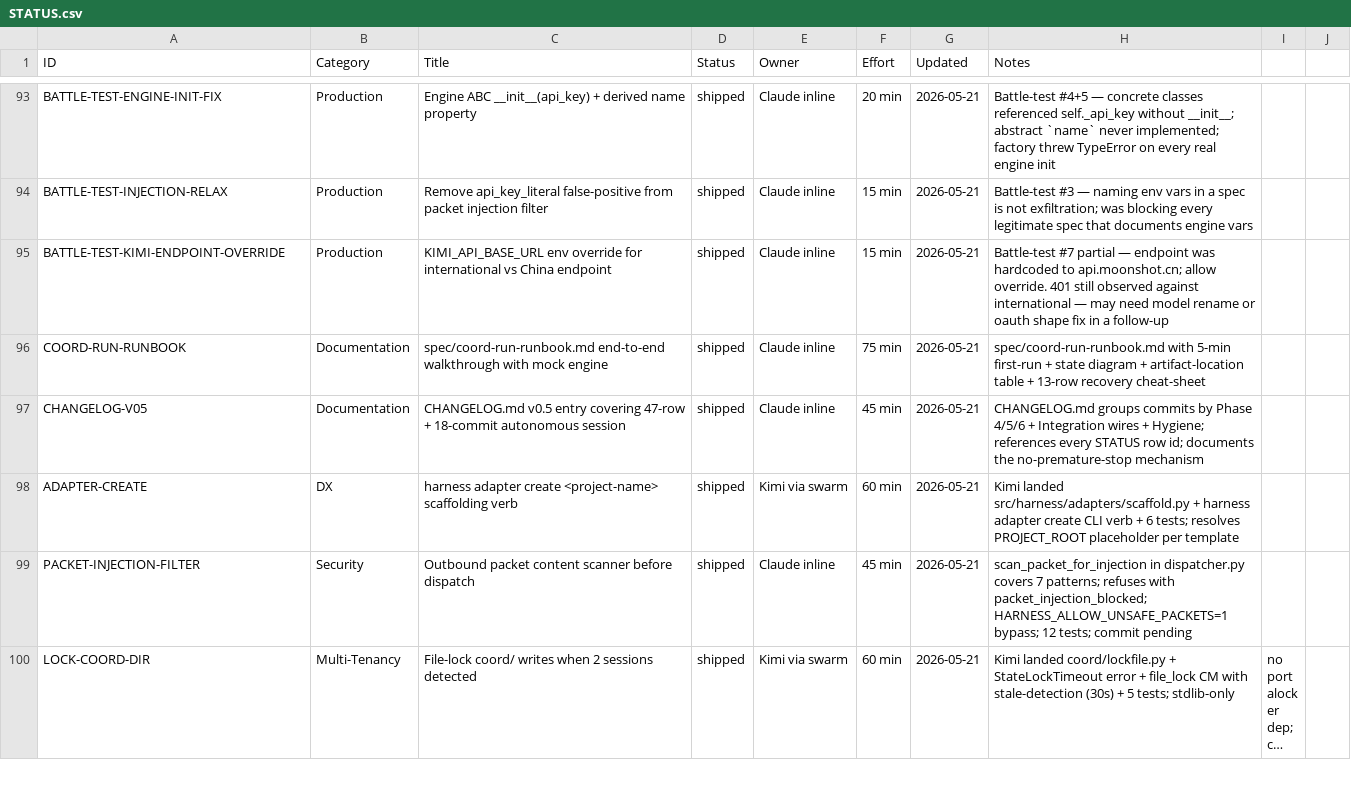
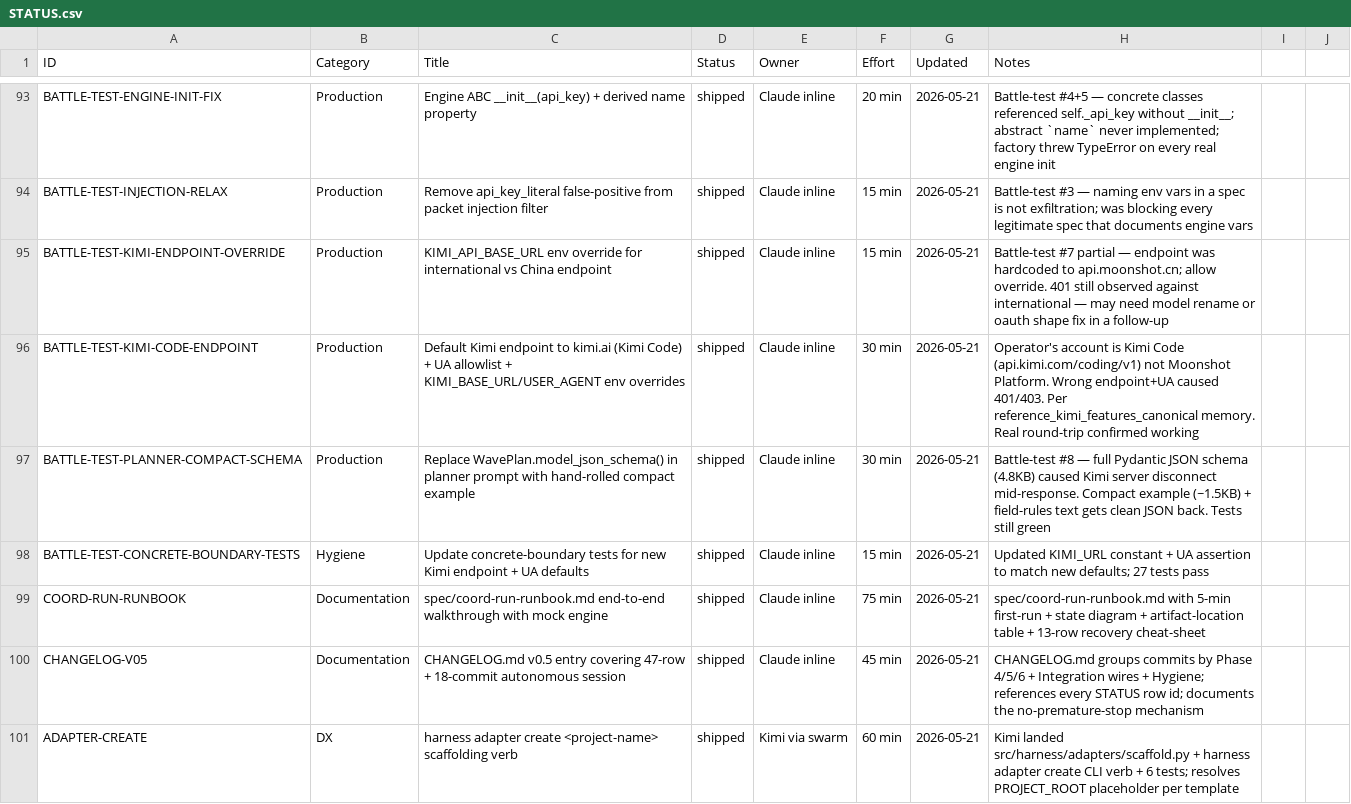
Before and after one commit to xaxiuegg/xaxiu-harness, a CSV file: coord/STATUS.csv, drawn as a sheet; only a part is shown, gaps mark what is left out; the shorter side is filled out with more unchanged rows; long unchanged cells end in …; the diff names each change by its address in the sheet, - before the commit and + after, or states it on an @@ line.

```diff
--- a/coord/STATUS.csv
+++ b/coord/STATUS.csv
+row 96: BATTLE-TEST-KIMI-CODE-ENDPOINT | Production | Default Kimi endpoint to kimi.ai (Kimi Code) + UA allowlist + KIMI_BASE_URL/USER_AGENT env overrides | shipped | Claude inline | 30 min | 2026-05-21 | Operator's account is Kimi Code (api.kimi.com/coding/v1) not Moonshot Platform. Wrong endpoint+UA caused 401/403. Per reference_kimi_features_canonical memory. Real round-trip confirmed working
+row 97: BATTLE-TEST-PLANNER-COMPACT-SCHEMA | Production | Replace WavePlan.model_json_schema() in planner prompt with hand-rolled compact example | shipped | Claude inline | 30 min | 2026-05-21 | Battle-test #8 — full Pydantic JSON schema (4.8KB) caused Kimi server disconnect mid-response. Compact example (~1.5KB) + field-rules text gets clean JSON back. Tests still green
+row 98: BATTLE-TEST-CONCRETE-BOUNDARY-TESTS | Hygiene | Update concrete-boundary tests for new Kimi endpoint + UA defaults | shipped | Claude inline | 15 min | 2026-05-21 | Updated KIMI_URL constant + UA assertion to match new defaults; 27 tests pass
```
Also changed, not shown: 3 other files.
